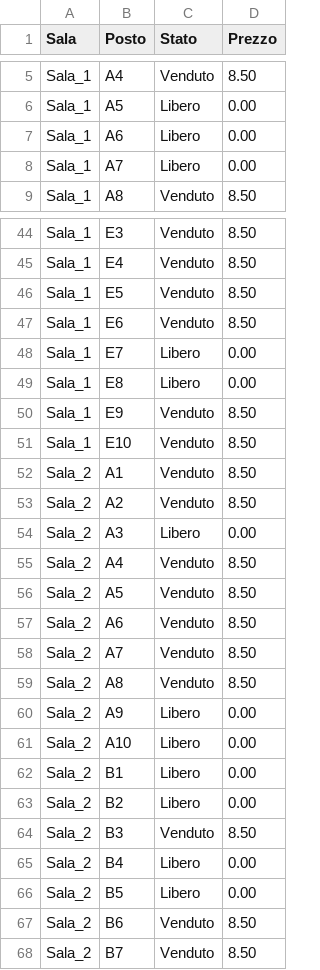
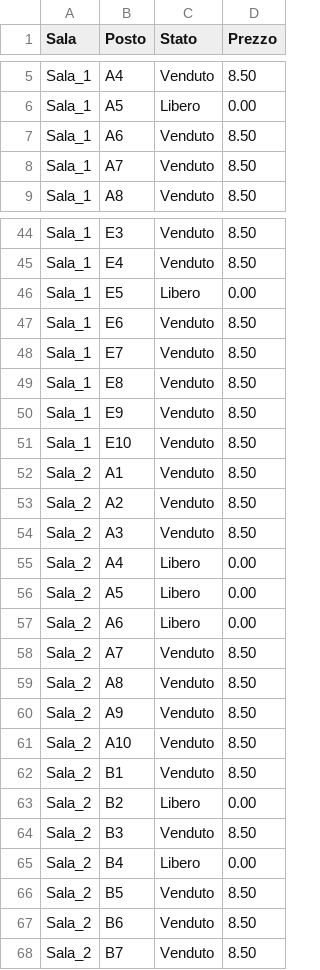
Before and after one commit to MelissaLucchini/cinema-scripts, a CSV file: dati/vendite.csv, drawn as a sheet; only a part is shown, gaps mark what is left out; the diff covers the shown part only.

Commit message:
new file:   backup/cinema_backup_2026-02-23.tar.gz 	new file:   backup/report_2026-02-23.txt 	modified:   dati/accessi_servizio.log 	modified:   dati/sensori.log 	modified:   dati/user_bannati.log 	modified:   dati/vendite.csv 	modified:   script/backup.sh 	modified:   script/check_abusivi.sh 	modified:   script/check_guasti.sh 	modified:   script/generatore_accessi.py 	modified:   script/generatore_dati.py 	modified:   script/monitor_accessi.sh 	modified:   script/report_incassi.sh 	modified:   script/rotazione_pulizialog.sh 	modified:   script/web_errormonitor.sh

```diff
--- a/dati/vendite.csv
+++ b/dati/vendite.csv
@@ -6,4 +6,4 @@ Sala_1,A4,Venduto,8.50
 Sala_1,A5,Libero,0.00
-Sala_1,A6,Libero,0.00
-Sala_1,A7,Libero,0.00
+Sala_1,A6,Venduto,8.50
+Sala_1,A7,Venduto,8.50
 Sala_1,A8,Venduto,8.50
@@ -45,6 +45,6 @@ Sala_1,E3,Venduto,8.50
 Sala_1,E4,Venduto,8.50
-Sala_1,E5,Venduto,8.50
+Sala_1,E5,Libero,0.00
 Sala_1,E6,Venduto,8.50
-Sala_1,E7,Libero,0.00
-Sala_1,E8,Libero,0.00
+Sala_1,E7,Venduto,8.50
+Sala_1,E8,Venduto,8.50
 Sala_1,E9,Venduto,8.50
@@ -53,11 +53,11 @@ Sala_2,A1,Venduto,8.50
 Sala_2,A2,Venduto,8.50
-Sala_2,A3,Libero,0.00
-Sala_2,A4,Venduto,8.50
-Sala_2,A5,Venduto,8.50
-Sala_2,A6,Venduto,8.50
+Sala_2,A3,Venduto,8.50
+Sala_2,A4,Libero,0.00
+Sala_2,A5,Libero,0.00
+Sala_2,A6,Libero,0.00
 Sala_2,A7,Venduto,8.50
 Sala_2,A8,Venduto,8.50
-Sala_2,A9,Libero,0.00
-Sala_2,A10,Libero,0.00
-Sala_2,B1,Libero,0.00
+Sala_2,A9,Venduto,8.50
+Sala_2,A10,Venduto,8.50
+Sala_2,B1,Venduto,8.50
 Sala_2,B2,Libero,0.00
@@ -65,3 +65,3 @@ Sala_2,B3,Venduto,8.50
 Sala_2,B4,Libero,0.00
-Sala_2,B5,Libero,0.00
+Sala_2,B5,Venduto,8.50
 Sala_2,B6,Venduto,8.50
```
Also changed, not shown: 2 added rows, 4 removed rows and 26 edited cells elsewhere in this file, 14 other files.
